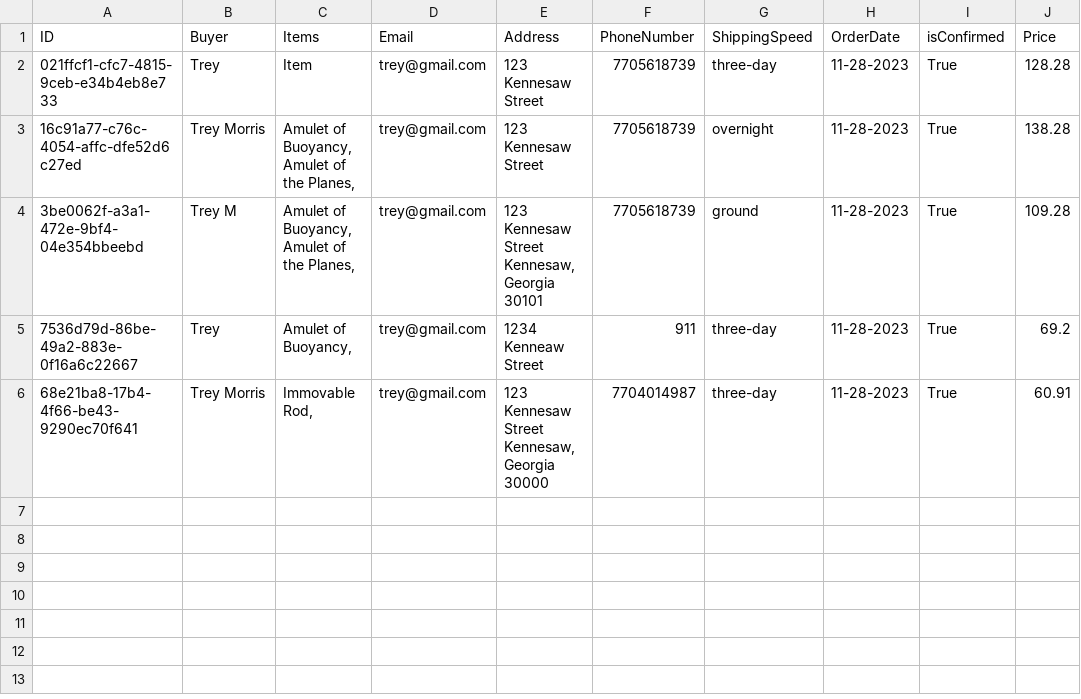
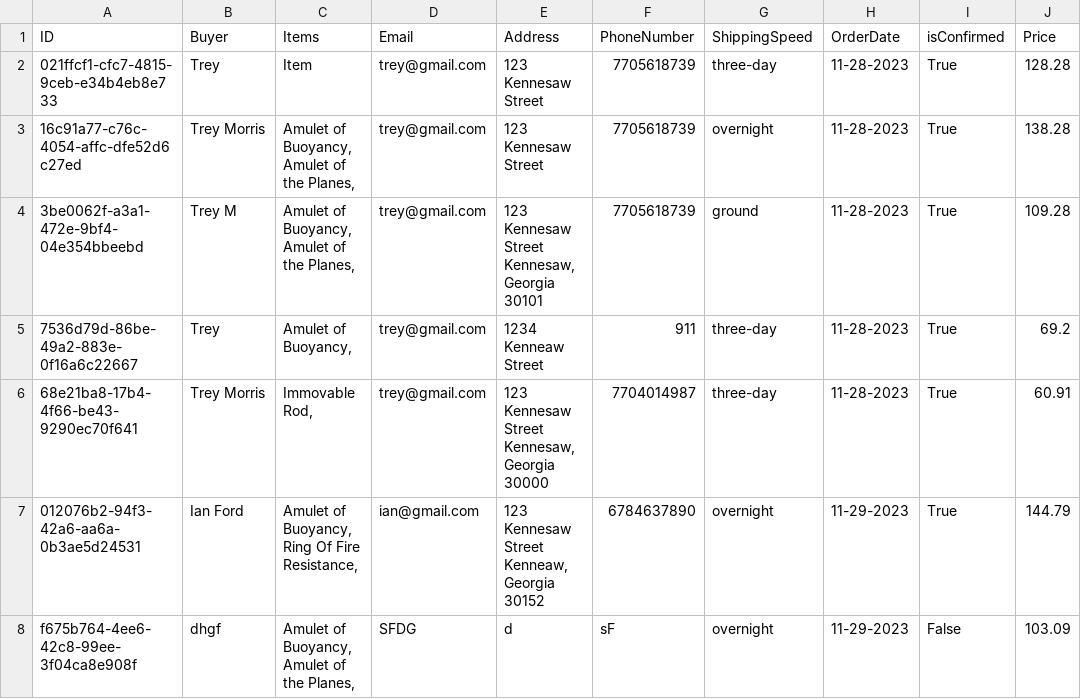
Before and after one commit to TreyBMorris/SWE_Team_5, a CSV file: ServerAPI/wwwroot/exported_Data.csv, drawn as a sheet; the diff names each change by its address in the sheet, - before the commit and + after, or states it on an @@ line.

```diff
--- a/ServerAPI/wwwroot/exported_Data.csv
+++ b/ServerAPI/wwwroot/exported_Data.csv
+row 7: 012076b2-94f3-42a6-aa6a-0b3ae5d24531 | Ian Ford | Amulet of Buoyancy, Ring Of Fire Resistance, | ian@gmail.com | 123 Kennesaw Street Kenneaw, Georgia 30152 | 6784637890 | overnight | 11-29-2023 | True | 144.79
+row 8: f675b764-4ee6-42c8-99ee-3f04ca8e908f | dhgf | Amulet of Buoyancy, Amulet of the Planes, | SFDG | d | sF | overnight | 11-29-2023 | False | 103.09
```
Also changed, not shown: 11 other files.
